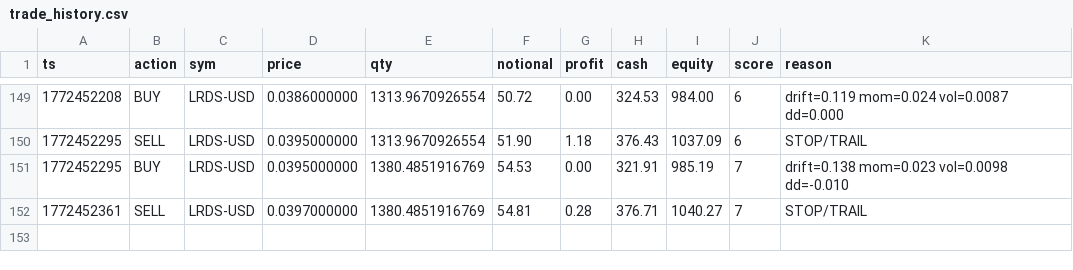
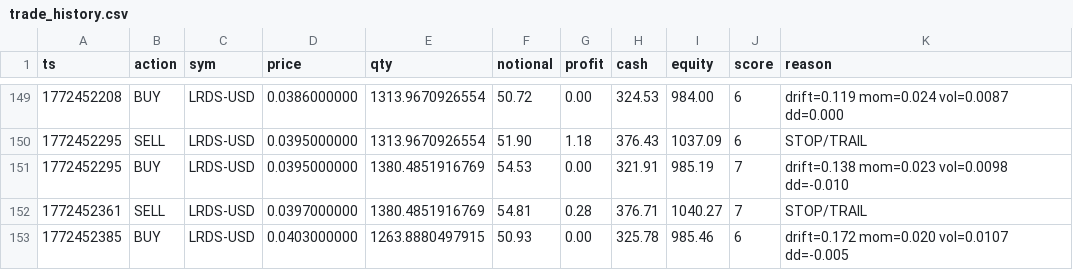
Before and after one commit to joshuadobbs056-ctrl/coin-sniper-data, a CSV file: trade_history.csv, drawn as a sheet; only a part is shown, gaps mark what is left out; the diff names each change by its address in the sheet, - before the commit and + after, or states it on an @@ line.

Commit message:
update trade_history.csv

```diff
--- a/trade_history.csv
+++ b/trade_history.csv
+row 153: 1772452385 | BUY | LRDS-USD | 0.0403000000 | 1263.8880497915 | 50.93 | 0.00 | 325.78 | 985.46 | 6 | drift=0.172 mom=0.020 vol=0.0107 dd=-0.005
```
